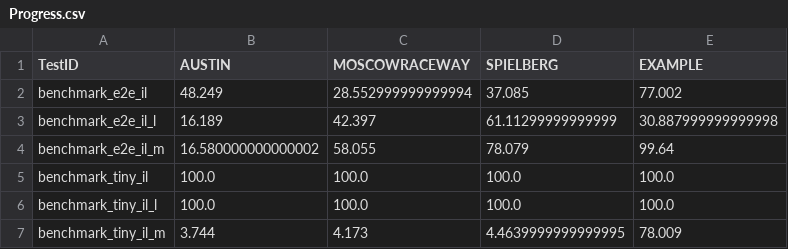
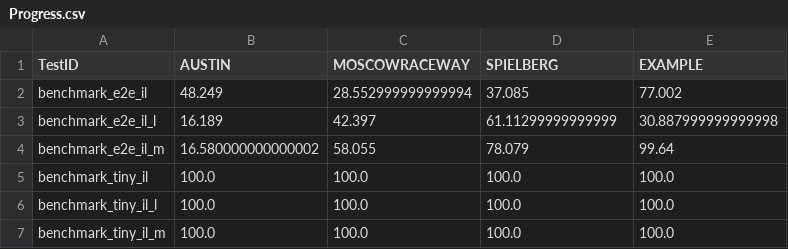
Before and after one commit to bakhbyergyen7/f1tenth_benchmarks, a CSV file: f1tenth_benchmarks/Progress.csv, drawn as a sheet.

```diff
--- a/f1tenth_benchmarks/Progress.csv
+++ b/f1tenth_benchmarks/Progress.csv
@@ -6,2 +6,2 @@ benchmark_tiny_il,100.0,100.0,100.0,100.0
 benchmark_tiny_il_l,100.0,100.0,100.0,100.0
-benchmark_tiny_il_m,3.744,4.173,4.4639999999999995,78.009
+benchmark_tiny_il_m,100.0,100.0,100.0,100.0
```
Also changed, not shown: 7 other files.
